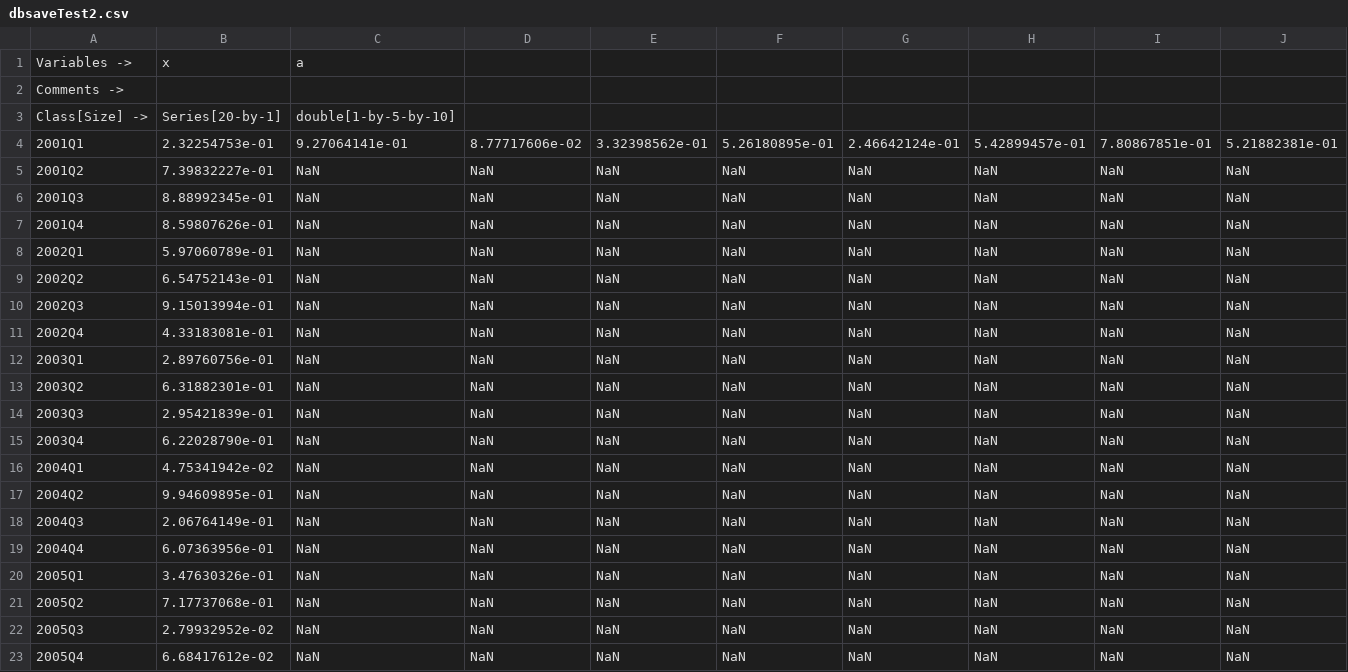
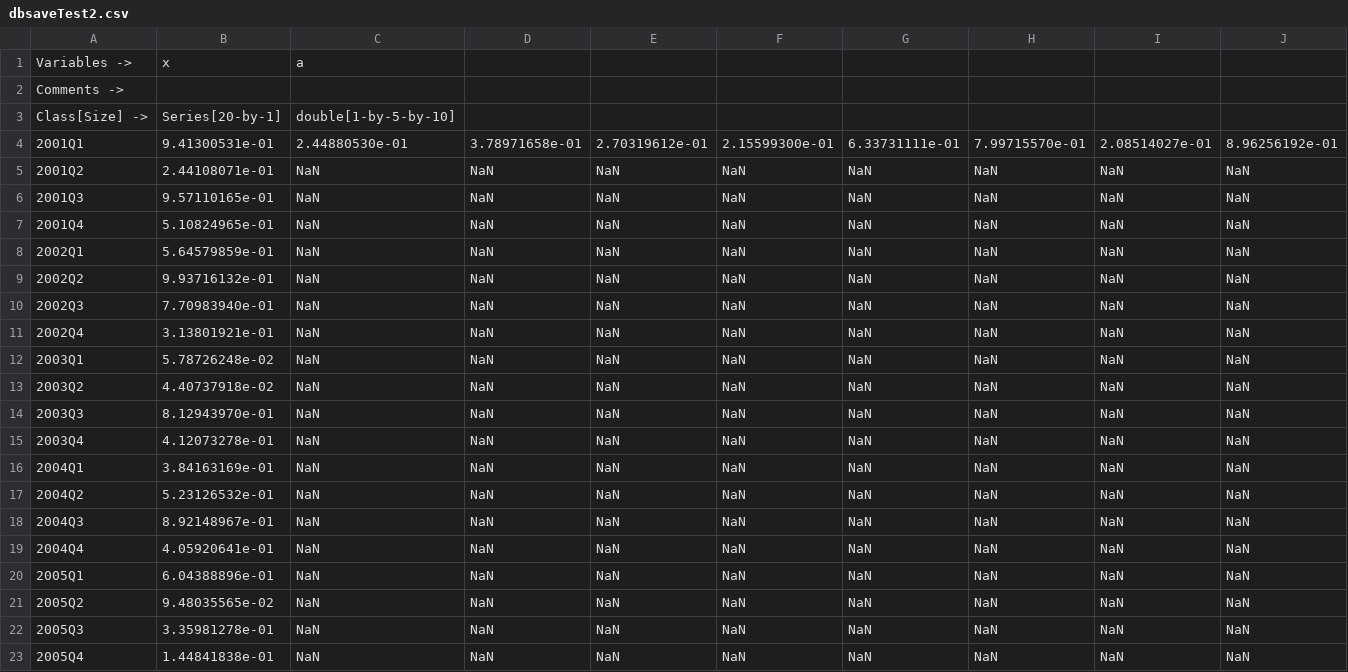
Before and after one commit to IRIS-Solutions-Team/IRIS-Test, a CSV file: dbase/dbsaveTest2.csv, drawn as a sheet; only a part is shown; removed rows and columns are numbered as before the commit, all else as after; rows hold the shown columns only; the diff names each change by its address in the sheet, - before the commit and + after, or states it on an @@ line.

```diff
--- a/dbase/dbsaveTest2.csv
+++ b/dbase/dbsaveTest2.csv
-row 4: 2001Q1 | 2.32254753e-01 | 9.27064141e-01 | 8.77717606e-02 | 3.32398562e-01 | 5.26180895e-01 | 2.46642124e-01 | 5.42899457e-01 | 7.80867851e-01 | 5.21882381e-01
+row 4: 2001Q1 | 9.41300531e-01 | 2.44880530e-01 | 3.78971658e-01 | 2.70319612e-01 | 2.15599300e-01 | 6.33731111e-01 | 7.99715570e-01 | 2.08514027e-01 | 8.96256192e-01
-B5: 7.39832227e-01
+B5: 2.44108071e-01
-B6: 8.88992345e-01
+B6: 9.57110165e-01
-B7: 8.59807626e-01
+B7: 5.10824965e-01
-B8: 5.97060789e-01
+B8: 5.64579859e-01
-B9: 6.54752143e-01
+B9: 9.93716132e-01
-B10: 9.15013994e-01
+B10: 7.70983940e-01
-B11: 4.33183081e-01
+B11: 3.13801921e-01
-B12: 2.89760756e-01
+B12: 5.78726248e-02
-B13: 6.31882301e-01
+B13: 4.40737918e-02
-B14: 2.95421839e-01
+B14: 8.12943970e-01
-B15: 6.22028790e-01
+B15: 4.12073278e-01
-B16: 4.75341942e-02
+B16: 3.84163169e-01
-B17: 9.94609895e-01
+B17: 5.23126532e-01
-B18: 2.06764149e-01
+B18: 8.92148967e-01
-B19: 6.07363956e-01
+B19: 4.05920641e-01
-B20: 3.47630326e-01
+B20: 6.04388896e-01
-B21: 7.17737068e-01
+B21: 9.48035565e-02
-B22: 2.79932952e-02
+B22: 3.35981278e-01
-B23: 6.68417612e-02
+B23: 1.44841838e-01
```
Also changed, not shown: dbase/dbsaveTest1.csv, dbase/dbsaveTest3.csv, 46 other files.
